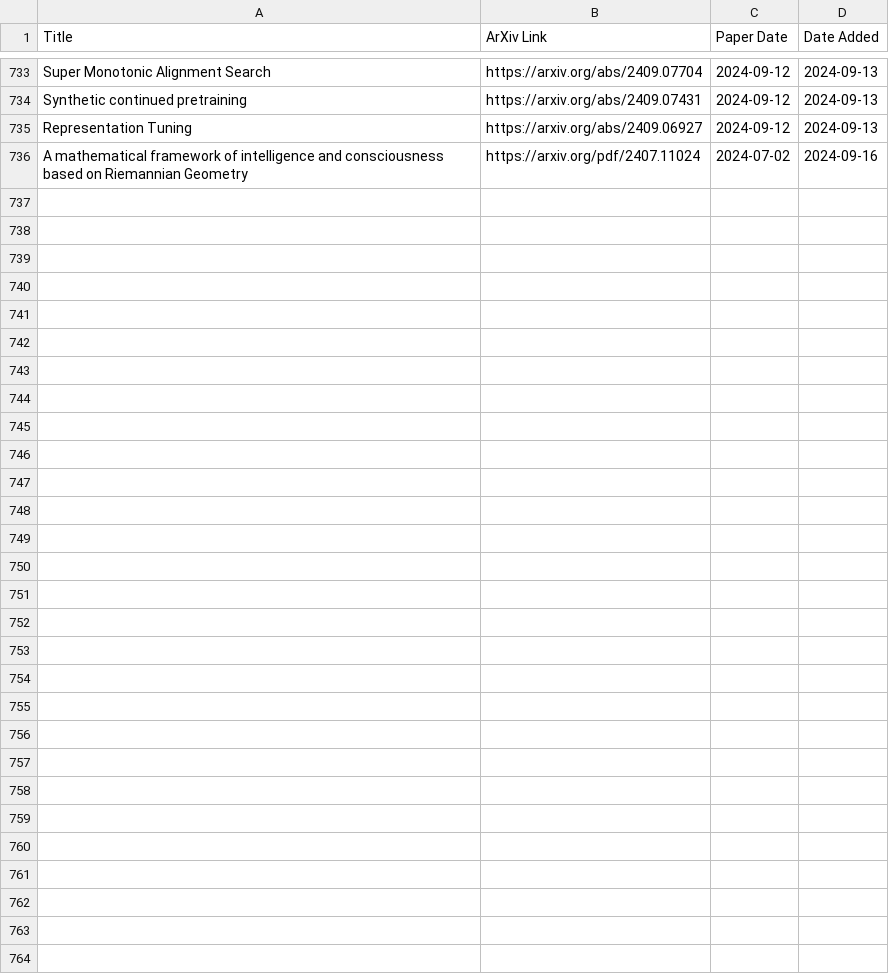
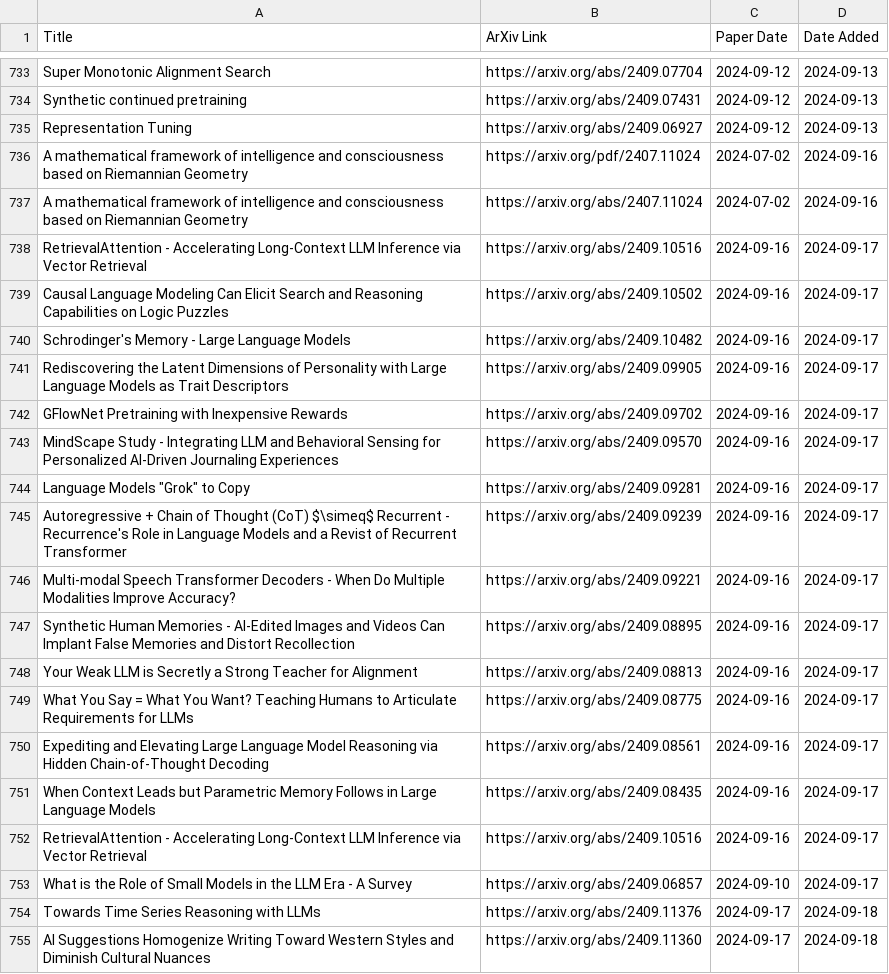
Before and after one commit to evintunador/arxiv-summaries-workflow, a CSV file: papers_downloaded.csv, drawn as a sheet; only a part is shown, gaps mark what is left out; the diff covers the shown part only.

Commit message:
new week new papers

```diff
--- a/papers_downloaded.csv
+++ b/papers_downloaded.csv
@@ -736 +736,20 @@ Representation Tuning,https://arxiv.org/abs/2409.06927,2024-09-12,2024-09-13
 A mathematical framework of intelligence and consciousness based on Riemannian Geometry,https://arxiv.org/pdf/2407.11024,2024-07-02,2024-09-16
+A mathematical framework of intelligence and consciousness based on Riemannian Geometry,https://arxiv.org/abs/2407.11024,2024-07-02,2024-09-16
+RetrievalAttention - Accelerating Long-Context LLM Inference via Vector Retrieval,https://arxiv.org/abs/2409.10516,2024-09-16,2024-09-17
+Causal Language Modeling Can Elicit Search and Reasoning Capabilities on Logic Puzzles,https://arxiv.org/abs/2409.10502,2024-09-16,2024-09-17
+Schrodinger's Memory - Large Language Models,https://arxiv.org/abs/2409.10482,2024-09-16,2024-09-17
+Rediscovering the Latent Dimensions of Personality with Large Language Models as Trait Descriptors,https://arxiv.org/abs/2409.09905,2024-09-16,2024-09-17
+GFlowNet Pretraining with Inexpensive Rewards,https://arxiv.org/abs/2409.09702,2024-09-16,2024-09-17
+MindScape Study - Integrating LLM and Behavioral Sensing for Personalized AI-Driven Journaling Experiences,https://arxiv.org/abs/2409.09570,2024-09-16,2024-09-17
+"Language Models ""Grok"" to Copy",https://arxiv.org/abs/2409.09281,2024-09-16,2024-09-17
+Autoregressive + Chain of Thought (CoT) $\simeq$ Recurrent - Recurrence's Role in Language Models and a Revist of Recurrent Transformer,https://arxiv.org/abs/2409.09239,2024-09-16,2024-09-17
+Multi-modal Speech Transformer Decoders - When Do Multiple Modalities Improve Accuracy?,https://arxiv.org/abs/2409.09221,2024-09-16,2024-09-17
+Synthetic Human Memories - AI-Edited Images and Videos Can Implant False Memories and Distort Recollection,https://arxiv.org/abs/2409.08895,2024-09-16,2024-09-17
+Your Weak LLM is Secretly a Strong Teacher for Alignment,https://arxiv.org/abs/2409.08813,2024-09-16,2024-09-17
+What You Say = What You Want? Teaching Humans to Articulate Requirements for LLMs,https://arxiv.org/abs/2409.08775,2024-09-16,2024-09-17
+Expediting and Elevating Large Language Model Reasoning via Hidden Chain-of-Thought Decoding,https://arxiv.org/abs/2409.08561,2024-09-16,2024-09-17
+When Context Leads but Parametric Memory Follows in Large Language Models,https://arxiv.org/abs/2409.08435,2024-09-16,2024-09-17
+RetrievalAttention - Accelerating Long-Context LLM Inference via Vector Retrieval,https://arxiv.org/abs/2409.10516,2024-09-16,2024-09-17
+What is the Role of Small Models in the LLM Era - A Survey,https://arxiv.org/abs/2409.06857,2024-09-10,2024-09-17
+Towards Time Series Reasoning with LLMs,https://arxiv.org/abs/2409.11376,2024-09-17,2024-09-18
+AI Suggestions Homogenize Writing Toward Western Styles and Diminish Cultural Nuances,https://arxiv.org/abs/2409.11360,2024-09-17,2024-09-18
```
Also changed, not shown: 18 added rows elsewhere in this file, papers_kept.csv, 4 other files.
